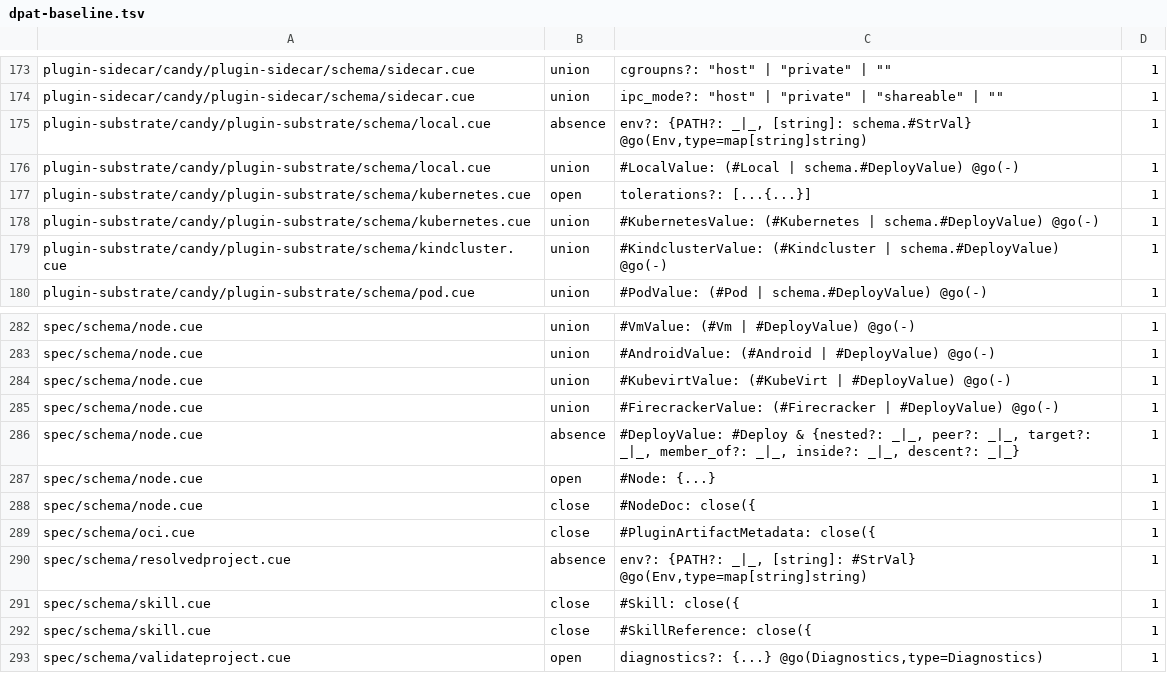
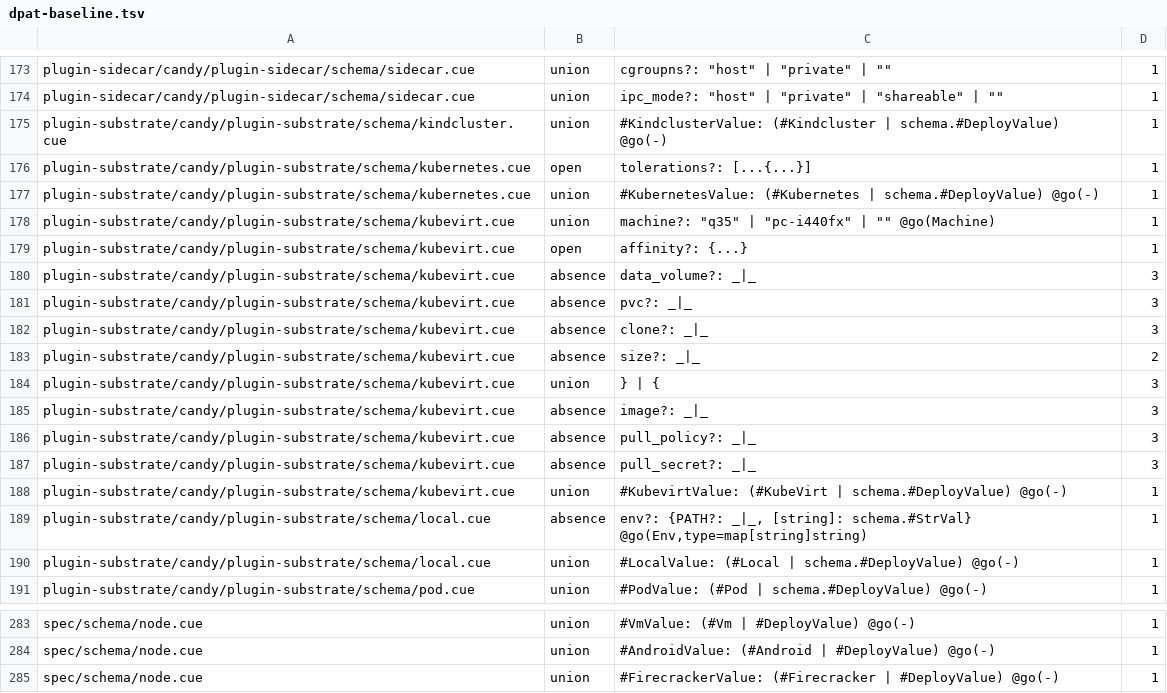
Before and after one commit to opencharly/opencharly, a TSV file: design/dpat-baseline.tsv, drawn as a sheet; only a part is shown, gaps mark what is left out; the shorter side is filled out with more unchanged rows; the diff covers the shown part only.

```diff
--- a/design/dpat-baseline.tsv
+++ b/design/dpat-baseline.tsv
@@ -174,7 +174,18 @@ plugin-sidecar/candy/plugin-sidecar/schema/sidecar.cue	union	cgroupns?: "host" |
 plugin-sidecar/candy/plugin-sidecar/schema/sidecar.cue	union	ipc_mode?: "host" | "private" | "shareable" | ""	1
+plugin-substrate/candy/plugin-substrate/schema/kindcluster.cue	union	#KindclusterValue: (#Kindcluster | schema.#DeployValue) @go(-)	1
+plugin-substrate/candy/plugin-substrate/schema/kubernetes.cue	open	tolerations?: [...{...}]	1
+plugin-substrate/candy/plugin-substrate/schema/kubernetes.cue	union	#KubernetesValue: (#Kubernetes | schema.#DeployValue) @go(-)	1
+plugin-substrate/candy/plugin-substrate/schema/kubevirt.cue	union	machine?: "q35" | "pc-i440fx" | "" @go(Machine)	1
+plugin-substrate/candy/plugin-substrate/schema/kubevirt.cue	open	affinity?: {...}	1
+plugin-substrate/candy/plugin-substrate/schema/kubevirt.cue	absence	data_volume?: _|_	3
+plugin-substrate/candy/plugin-substrate/schema/kubevirt.cue	absence	pvc?: _|_	3
+plugin-substrate/candy/plugin-substrate/schema/kubevirt.cue	absence	clone?: _|_	3
+plugin-substrate/candy/plugin-substrate/schema/kubevirt.cue	absence	size?: _|_	2
+plugin-substrate/candy/plugin-substrate/schema/kubevirt.cue	union	} | {	3
+plugin-substrate/candy/plugin-substrate/schema/kubevirt.cue	absence	image?: _|_	3
+plugin-substrate/candy/plugin-substrate/schema/kubevirt.cue	absence	pull_policy?: _|_	3
+plugin-substrate/candy/plugin-substrate/schema/kubevirt.cue	absence	pull_secret?: _|_	3
+plugin-substrate/candy/plugin-substrate/schema/kubevirt.cue	union	#KubevirtValue: (#KubeVirt | schema.#DeployValue) @go(-)	1
 plugin-substrate/candy/plugin-substrate/schema/local.cue	absence	env?: {PATH?: _|_, [string]: schema.#StrVal} @go(Env,type=map[string]string)	1
 plugin-substrate/candy/plugin-substrate/schema/local.cue	union	#LocalValue: (#Local | schema.#DeployValue) @go(-)	1
-plugin-substrate/candy/plugin-substrate/schema/kubernetes.cue	open	tolerations?: [...{...}]	1
-plugin-substrate/candy/plugin-substrate/schema/kubernetes.cue	union	#KubernetesValue: (#Kubernetes | schema.#DeployValue) @go(-)	1
-plugin-substrate/candy/plugin-substrate/schema/kindcluster.cue	union	#KindclusterValue: (#Kindcluster | schema.#DeployValue) @go(-)	1
 plugin-substrate/candy/plugin-substrate/schema/pod.cue	union	#PodValue: (#Pod | schema.#DeployValue) @go(-)	1
@@ -283,3 +284,2 @@ spec/schema/node.cue	union	#VmValue: (#Vm | #DeployValue) @go(-)	1
 spec/schema/node.cue	union	#AndroidValue: (#Android | #DeployValue) @go(-)	1
-spec/schema/node.cue	union	#KubevirtValue: (#KubeVirt | #DeployValue) @go(-)	1
 spec/schema/node.cue	union	#FirecrackerValue: (#Firecracker | #DeployValue) @go(-)	1
```
Also changed, not shown: 10 removed rows elsewhere in this file, design/cite-baseline.tsv, design/dulling.tsv, 2 other files.
